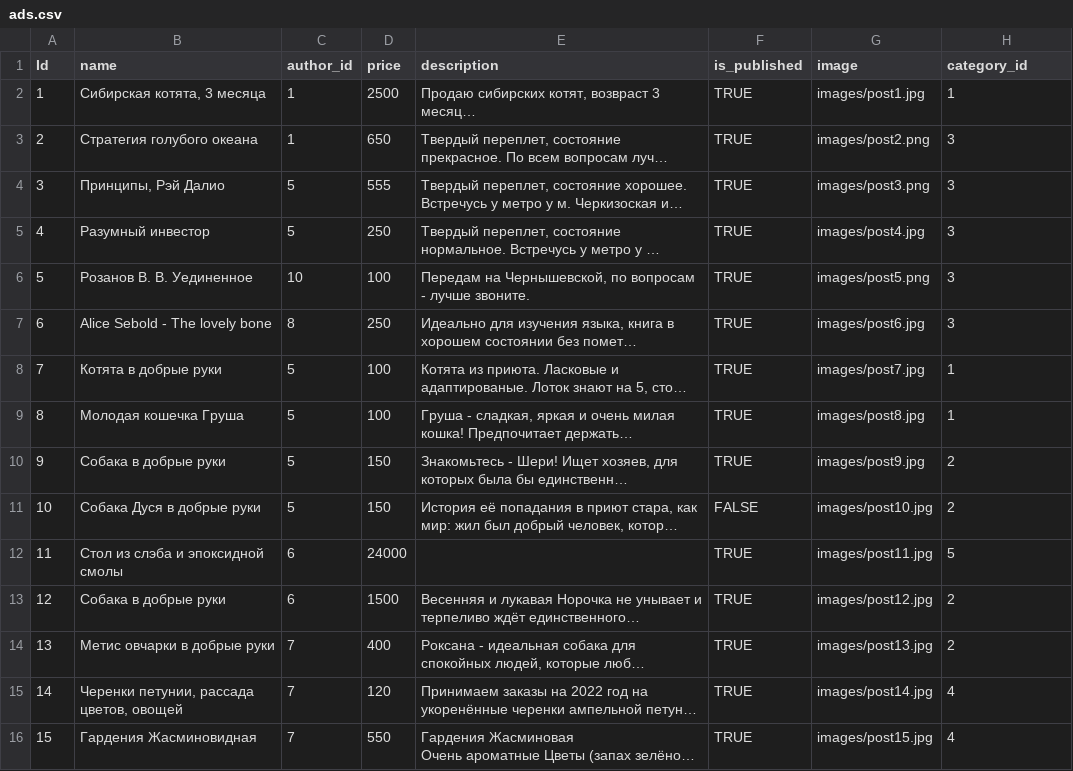
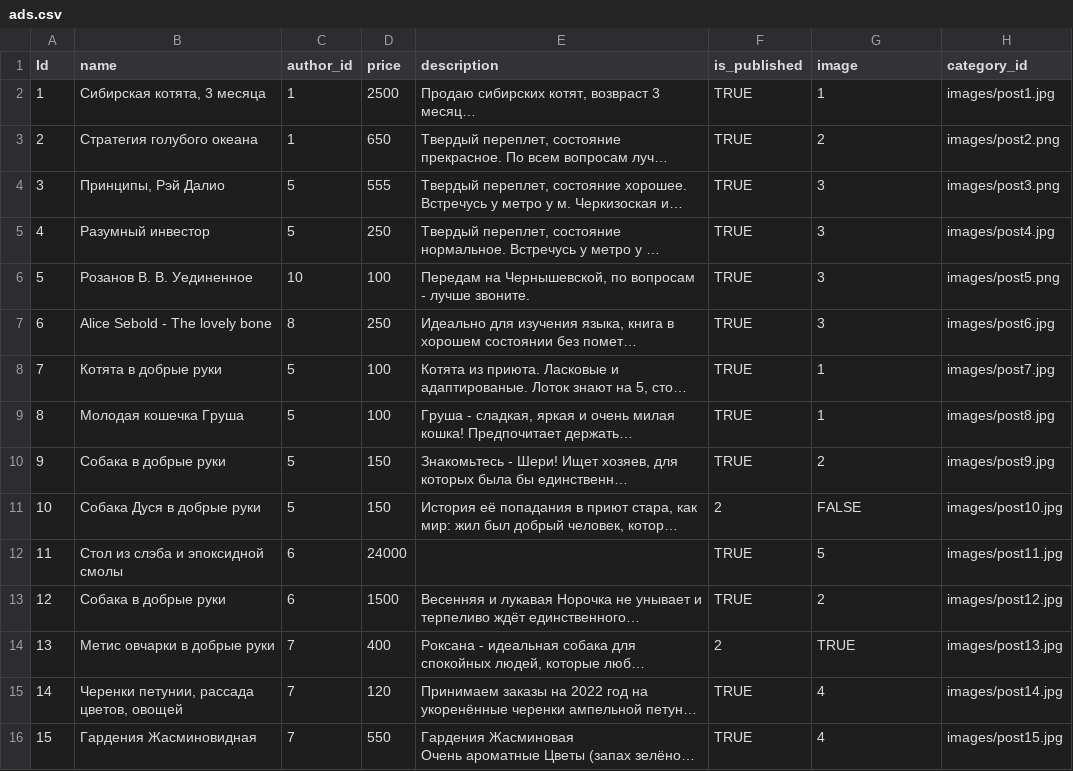
Before and after one commit to Kirill-oss67/hw_27, a CSV file: datasets/ads.csv, drawn as a sheet; only a part is shown; long unchanged cells end in …; the diff covers the shown part only; the diff names each change by its address in the sheet, - before the commit and + after, or states it on an @@ line.

```diff
--- a/datasets/ads.csv
+++ b/datasets/ads.csv
-G2 (image): images/post1.jpg
+G2 (image): 1
-H2 (category_id): 1
+H2 (category_id): images/post1.jpg
-G3 (image): images/post2.png
+G3 (image): 2
-H3 (category_id): 3
+H3 (category_id): images/post2.png
-G4 (image): images/post3.png
+G4 (image): 3
-H4 (category_id): 3
+H4 (category_id): images/post3.png
-G5 (image): images/post4.jpg
+G5 (image): 3
-H5 (category_id): 3
+H5 (category_id): images/post4.jpg
-G6 (image): images/post5.png
+G6 (image): 3
-H6 (category_id): 3
+H6 (category_id): images/post5.png
-G7 (image): images/post6.jpg
+G7 (image): 3
-H7 (category_id): 3
+H7 (category_id): images/post6.jpg
-G8 (image): images/post7.jpg
+G8 (image): 1
-H8 (category_id): 1
+H8 (category_id): images/post7.jpg
-G9 (image): images/post8.jpg
+G9 (image): 1
-H9 (category_id): 1
+H9 (category_id): images/post8.jpg
-G10 (image): images/post9.jpg
+G10 (image): 2
-H10 (category_id): 2
+H10 (category_id): images/post9.jpg
-F11 (is_published): FALSE
+F11 (is_published): 2
-G11 (image): images/post10.jpg
+G11 (image): FALSE
-H11 (category_id): 2
+H11 (category_id): images/post10.jpg
-G12 (image): images/post11.jpg
+G12 (image): 5
-H12 (category_id): 5
+H12 (category_id): images/post11.jpg
-G13 (image): images/post12.jpg
+G13 (image): 2
-H13 (category_id): 2
+H13 (category_id): images/post12.jpg
-F14 (is_published): TRUE
+F14 (is_published): 2
-G14 (image): images/post13.jpg
+G14 (image): TRUE
-H14 (category_id): 2
+H14 (category_id): images/post13.jpg
-G15 (image): images/post14.jpg
+G15 (image): 4
-H15 (category_id): 4
+H15 (category_id): images/post14.jpg
-G16 (image): images/post15.jpg
+G16 (image): 4
-H16 (category_id): 4
+H16 (category_id): images/post15.jpg
```
Also changed, not shown: 11 edited cells elsewhere in this file, datasets/location.csv, 12 other files.
